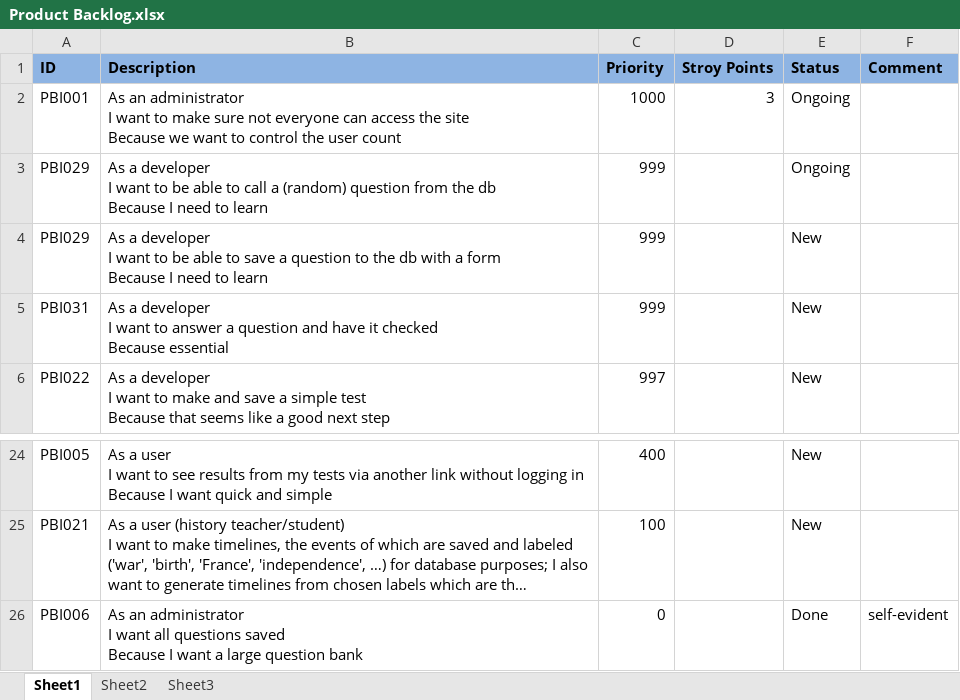
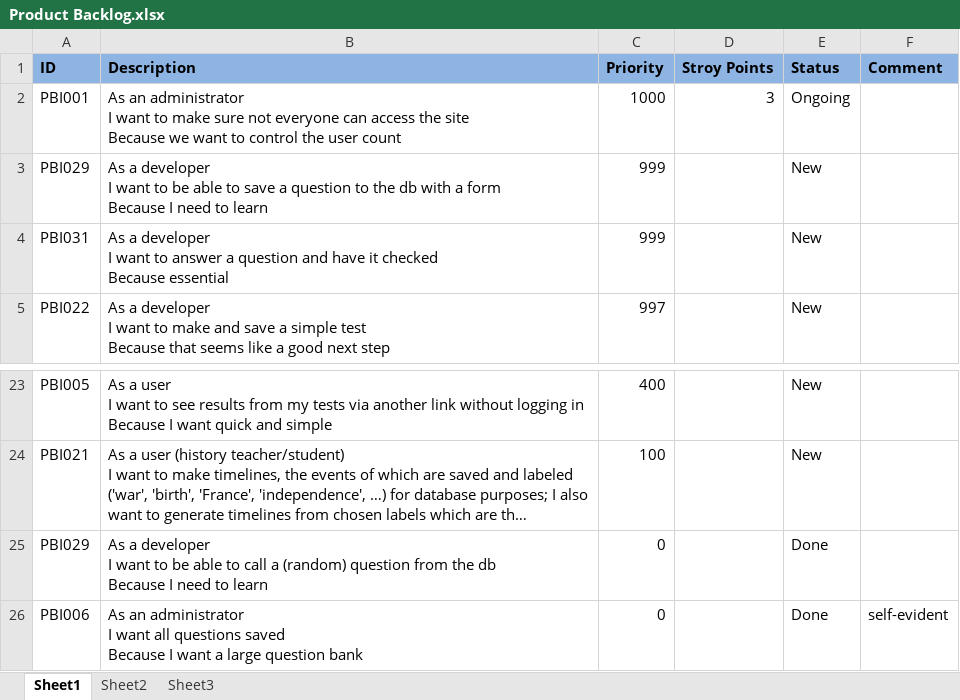
Before and after one commit to Jabberwocked/Prasso, an Excel workbook: docs/Product Backlog.xlsx, sheet Sheet1, drawn as a sheet; only a part is shown, gaps mark what is left out; long unchanged cells end in …; values as stored, in another font and other column widths than the file's, no borders; conditional formats not drawn; removed rows and columns are numbered as before the commit, all else as after; ↵ is a line break in a cell; the diff names each change by its address in the sheet, - before the commit and + after, or states it on an @@ line.

Commit message:
Story marked as done

```diff
--- a/docs/Product Backlog.xlsx (sheet Sheet1)
+++ b/docs/Product Backlog.xlsx (sheet Sheet1)
-row 3: PBI029 | As a developer ↵ I want to be able to call a (random) question from the db ↵ Because I need to learn | 999 |  | Ongoing
+row 25: PBI029 | As a developer ↵ I want to be able to call a (random) question from the db ↵ Because I need to learn | 0 |  | Done
```
